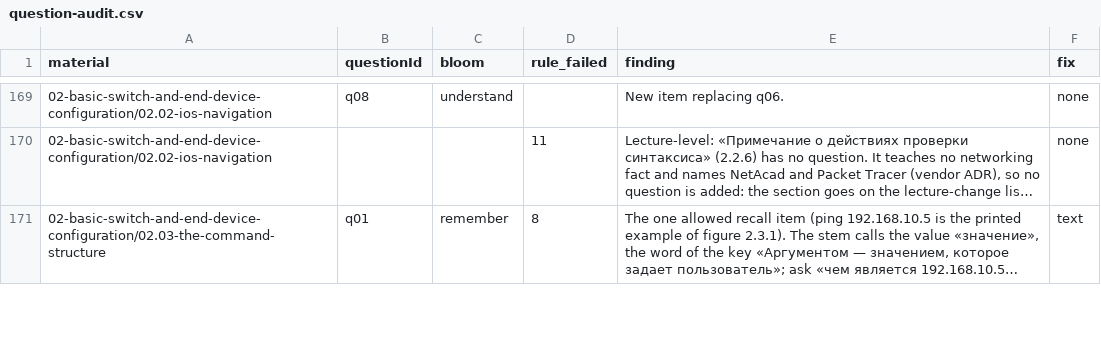
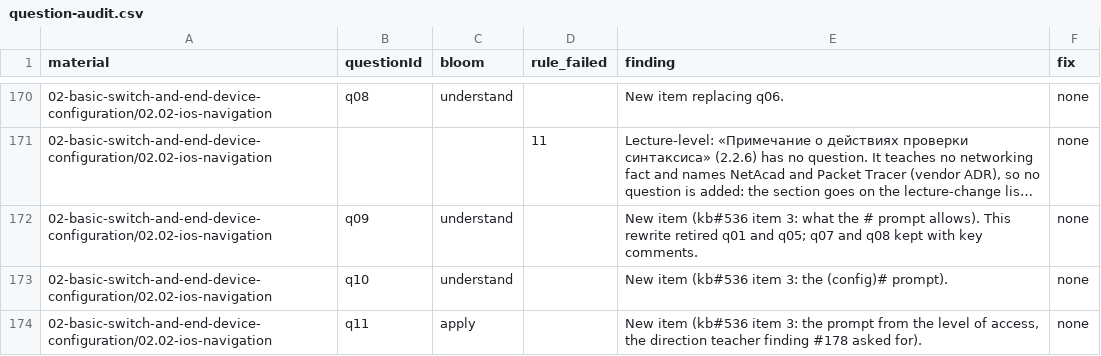
Before and after one commit to nsalab-tmn/learn-ccna1, a CSV file: audit/question-audit.csv, drawn as a sheet; only a part is shown, gaps mark what is left out; the shorter side is filled out with more unchanged rows; long unchanged cells end in …; the diff covers the shown part only; the diff names each change by its address in the sheet, - before the commit and + after, or states it on an @@ line.

```diff
--- a/audit/question-audit.csv
+++ b/audit/question-audit.csv
+row 172: 02-basic-switch-and-end-device-configuration/02.02-ios-navigation | q09 | understand |  | New item (kb#536 item 3: what the # prompt allows). This rewrite retired q01 and q05; q07 and q08 kept with key comments. | none
+row 173: 02-basic-switch-and-end-device-configuration/02.02-ios-navigation | q10 | understand |  | New item (kb#536 item 3: the (config)# prompt). | none
+row 174: 02-basic-switch-and-end-device-configuration/02.02-ios-navigation | q11 | apply |  | New item (kb#536 item 3: the prompt from the level of access, the direction teacher finding #178 asked for). | none
```
Also changed, not shown: 21 added rows elsewhere in this file.
